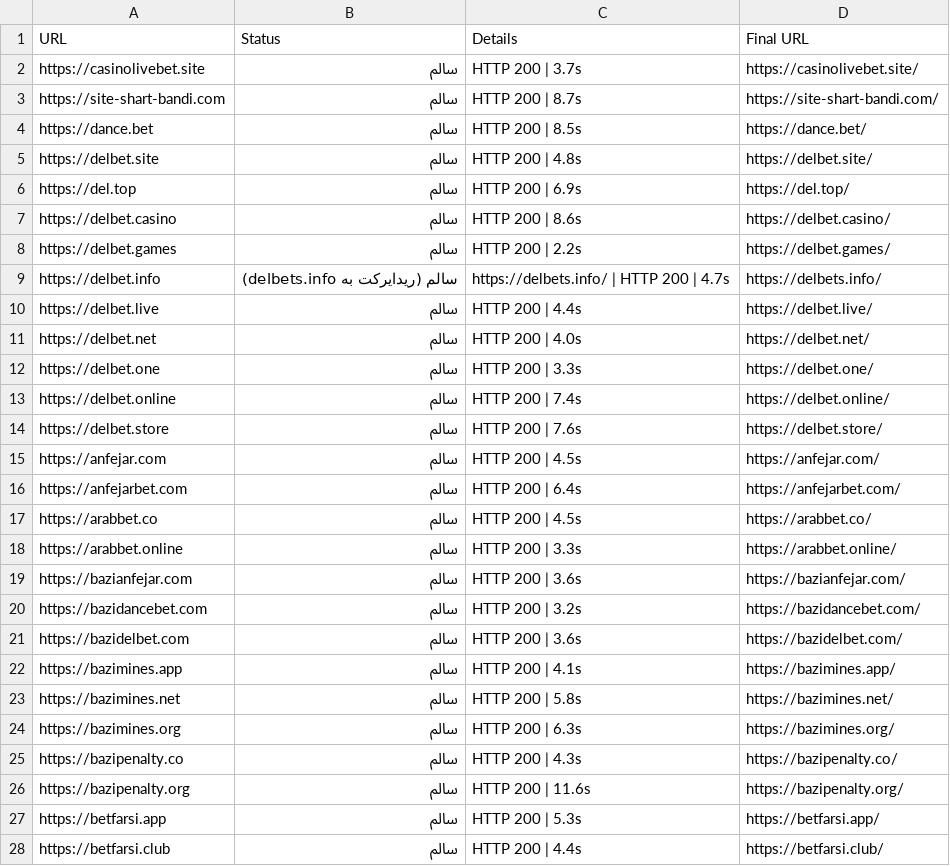
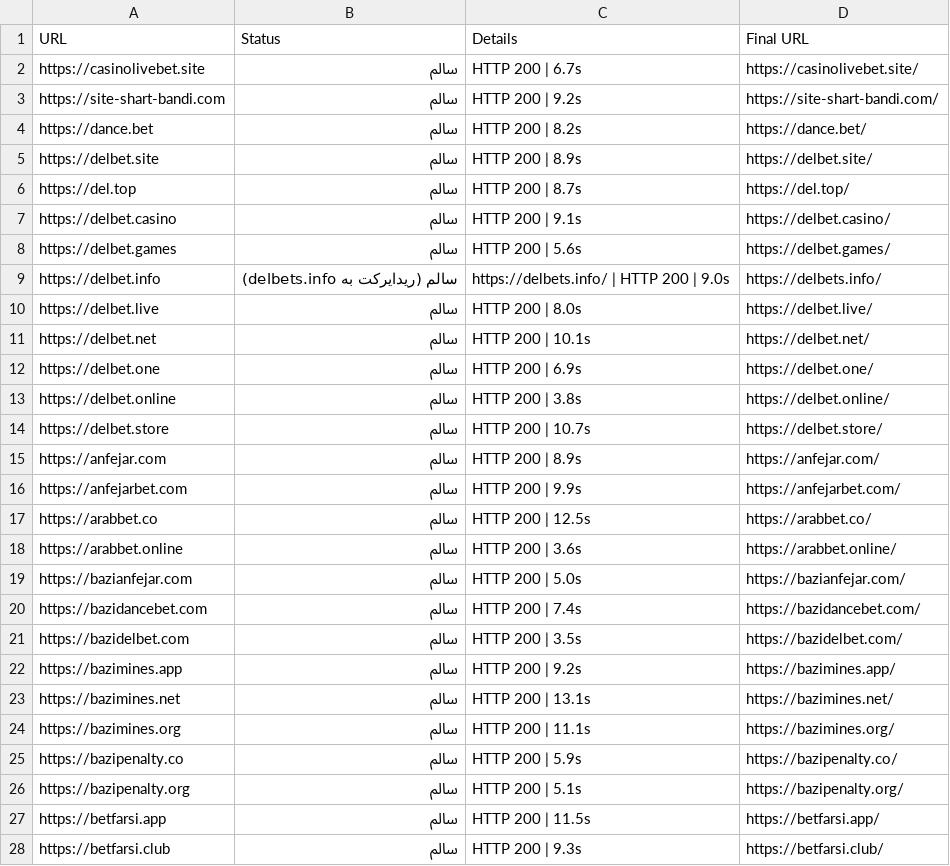
Before and after one commit to condev-dev/QA-Audit, a CSV file: reports/health_report.csv, drawn as a sheet; only a part is shown; the diff covers the shown part only.

```diff
--- a/reports/health_report.csv
+++ b/reports/health_report.csv
@@ -1,28 +1,28 @@
 URL,Status,Details,Final URL
-https://casinolivebet.site,سالم,HTTP 200 | 3.7s,https://casinolivebet.site/
-https://site-shart-bandi.com,سالم,HTTP 200 | 8.7s,https://site-shart-bandi.com/
-https://dance.bet,سالم,HTTP 200 | 8.5s,https://dance.bet/
-https://delbet.site,سالم,HTTP 200 | 4.8s,https://delbet.site/
-https://del.top,سالم,HTTP 200 | 6.9s,https://del.top/
-https://delbet.casino,سالم,HTTP 200 | 8.6s,https://delbet.casino/
-https://delbet.games,سالم,HTTP 200 | 2.2s,https://delbet.games/
-https://delbet.info,سالم (ریدایرکت به delbets.info),https://delbets.info/ | HTTP 200 | 4.7s,https://delbets.info/
-https://delbet.live,سالم,HTTP 200 | 4.4s,https://delbet.live/
-https://delbet.net,سالم,HTTP 200 | 4.0s,https://delbet.net/
-https://delbet.one,سالم,HTTP 200 | 3.3s,https://delbet.one/
-https://delbet.online,سالم,HTTP 200 | 7.4s,https://delbet.online/
-https://delbet.store,سالم,HTTP 200 | 7.6s,https://delbet.store/
-https://anfejar.com,سالم,HTTP 200 | 4.5s,https://anfejar.com/
-https://anfejarbet.com,سالم,HTTP 200 | 6.4s,https://anfejarbet.com/
-https://arabbet.co,سالم,HTTP 200 | 4.5s,https://arabbet.co/
-https://arabbet.online,سالم,HTTP 200 | 3.3s,https://arabbet.online/
-https://bazianfejar.com,سالم,HTTP 200 | 3.6s,https://bazianfejar.com/
-https://bazidancebet.com,سالم,HTTP 200 | 3.2s,https://bazidancebet.com/
-https://bazidelbet.com,سالم,HTTP 200 | 3.6s,https://bazidelbet.com/
-https://bazimines.app,سالم,HTTP 200 | 4.1s,https://bazimines.app/
-https://bazimines.net,سالم,HTTP 200 | 5.8s,https://bazimines.net/
-https://bazimines.org,سالم,HTTP 200 | 6.3s,https://bazimines.org/
-https://bazipenalty.co,سالم,HTTP 200 | 4.3s,https://bazipenalty.co/
-https://bazipenalty.org,سالم,HTTP 200 | 11.6s,https://bazipenalty.org/
-https://betfarsi.app,سالم,HTTP 200 | 5.3s,https://betfarsi.app/
-https://betfarsi.club,سالم,HTTP 200 | 4.4s,https://betfarsi.club/
+https://casinolivebet.site,سالم,HTTP 200 | 6.7s,https://casinolivebet.site/
+https://site-shart-bandi.com,سالم,HTTP 200 | 9.2s,https://site-shart-bandi.com/
+https://dance.bet,سالم,HTTP 200 | 8.2s,https://dance.bet/
+https://delbet.site,سالم,HTTP 200 | 8.9s,https://delbet.site/
+https://del.top,سالم,HTTP 200 | 8.7s,https://del.top/
+https://delbet.casino,سالم,HTTP 200 | 9.1s,https://delbet.casino/
+https://delbet.games,سالم,HTTP 200 | 5.6s,https://delbet.games/
+https://delbet.info,سالم (ریدایرکت به delbets.info),https://delbets.info/ | HTTP 200 | 9.0s,https://delbets.info/
+https://delbet.live,سالم,HTTP 200 | 8.0s,https://delbet.live/
+https://delbet.net,سالم,HTTP 200 | 10.1s,https://delbet.net/
+https://delbet.one,سالم,HTTP 200 | 6.9s,https://delbet.one/
+https://delbet.online,سالم,HTTP 200 | 3.8s,https://delbet.online/
+https://delbet.store,سالم,HTTP 200 | 10.7s,https://delbet.store/
+https://anfejar.com,سالم,HTTP 200 | 8.9s,https://anfejar.com/
+https://anfejarbet.com,سالم,HTTP 200 | 9.9s,https://anfejarbet.com/
+https://arabbet.co,سالم,HTTP 200 | 12.5s,https://arabbet.co/
+https://arabbet.online,سالم,HTTP 200 | 3.6s,https://arabbet.online/
+https://bazianfejar.com,سالم,HTTP 200 | 5.0s,https://bazianfejar.com/
+https://bazidancebet.com,سالم,HTTP 200 | 7.4s,https://bazidancebet.com/
+https://bazidelbet.com,سالم,HTTP 200 | 3.5s,https://bazidelbet.com/
+https://bazimines.app,سالم,HTTP 200 | 9.2s,https://bazimines.app/
+https://bazimines.net,سالم,HTTP 200 | 13.1s,https://bazimines.net/
+https://bazimines.org,سالم,HTTP 200 | 11.1s,https://bazimines.org/
+https://bazipenalty.co,سالم,HTTP 200 | 5.9s,https://bazipenalty.co/
+https://bazipenalty.org,سالم,HTTP 200 | 5.1s,https://bazipenalty.org/
+https://betfarsi.app,سالم,HTTP 200 | 11.5s,https://betfarsi.app/
+https://betfarsi.club,سالم,HTTP 200 | 9.3s,https://betfarsi.club/
```
Also changed, not shown: 71 edited cells elsewhere in this file, reports/canonical_report.csv, reports/description_report.csv, 10 other files.
